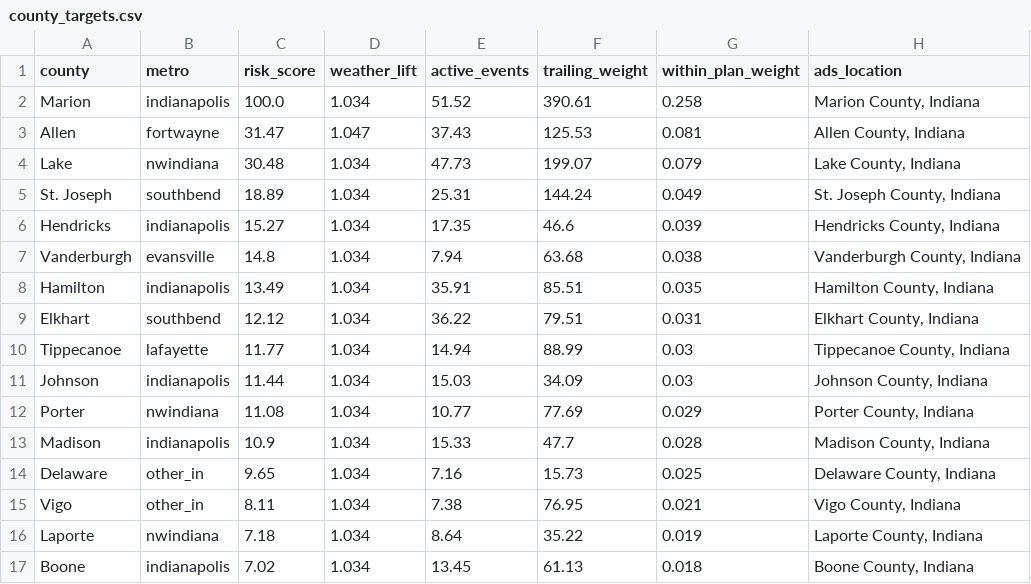
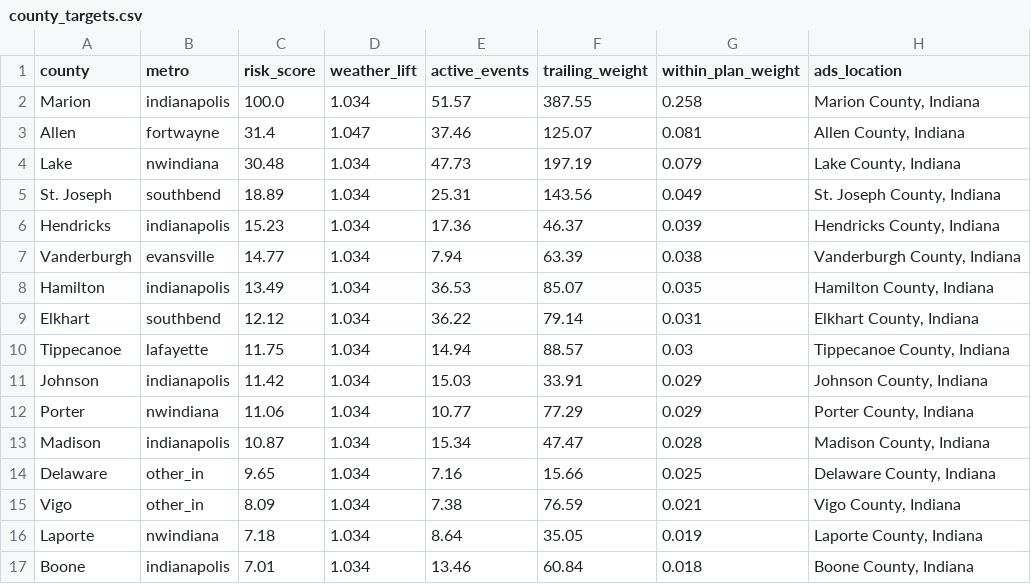
Before and after one commit to danielliu12/accident-forecaster, a CSV file: docs/county_targets.csv, drawn as a sheet; only a part is shown; the diff covers the shown part only.

```diff
--- a/docs/county_targets.csv
+++ b/docs/county_targets.csv
@@ -1,17 +1,17 @@
 county,metro,risk_score,weather_lift,active_events,trailing_weight,within_plan_weight,ads_location
-Marion,indianapolis,100.0,1.034,51.52,390.61,0.258,"Marion County, Indiana"
-Allen,fortwayne,31.47,1.047,37.43,125.53,0.081,"Allen County, Indiana"
-Lake,nwindiana,30.48,1.034,47.73,199.07,0.079,"Lake County, Indiana"
-St. Joseph,southbend,18.89,1.034,25.31,144.24,0.049,"St. Joseph County, Indiana"
-Hendricks,indianapolis,15.27,1.034,17.35,46.6,0.039,"Hendricks County, Indiana"
-Vanderburgh,evansville,14.8,1.034,7.94,63.68,0.038,"Vanderburgh County, Indiana"
-Hamilton,indianapolis,13.49,1.034,35.91,85.51,0.035,"Hamilton County, Indiana"
-Elkhart,southbend,12.12,1.034,36.22,79.51,0.031,"Elkhart County, Indiana"
-Tippecanoe,lafayette,11.77,1.034,14.94,88.99,0.03,"Tippecanoe County, Indiana"
-Johnson,indianapolis,11.44,1.034,15.03,34.09,0.03,"Johnson County, Indiana"
-Porter,nwindiana,11.08,1.034,10.77,77.69,0.029,"Porter County, Indiana"
-Madison,indianapolis,10.9,1.034,15.33,47.7,0.028,"Madison County, Indiana"
-Delaware,other_in,9.65,1.034,7.16,15.73,0.025,"Delaware County, Indiana"
-Vigo,other_in,8.11,1.034,7.38,76.95,0.021,"Vigo County, Indiana"
-Laporte,nwindiana,7.18,1.034,8.64,35.22,0.019,"Laporte County, Indiana"
-Boone,indianapolis,7.02,1.034,13.45,61.13,0.018,"Boone County, Indiana"
+Marion,indianapolis,100.0,1.034,51.57,387.55,0.258,"Marion County, Indiana"
+Allen,fortwayne,31.4,1.047,37.46,125.07,0.081,"Allen County, Indiana"
+Lake,nwindiana,30.48,1.034,47.73,197.19,0.079,"Lake County, Indiana"
+St. Joseph,southbend,18.89,1.034,25.31,143.56,0.049,"St. Joseph County, Indiana"
+Hendricks,indianapolis,15.23,1.034,17.36,46.37,0.039,"Hendricks County, Indiana"
+Vanderburgh,evansville,14.77,1.034,7.94,63.39,0.038,"Vanderburgh County, Indiana"
+Hamilton,indianapolis,13.49,1.034,36.53,85.07,0.035,"Hamilton County, Indiana"
+Elkhart,southbend,12.12,1.034,36.22,79.14,0.031,"Elkhart County, Indiana"
+Tippecanoe,lafayette,11.75,1.034,14.94,88.57,0.03,"Tippecanoe County, Indiana"
+Johnson,indianapolis,11.42,1.034,15.03,33.91,0.029,"Johnson County, Indiana"
+Porter,nwindiana,11.06,1.034,10.77,77.29,0.029,"Porter County, Indiana"
+Madison,indianapolis,10.87,1.034,15.34,47.47,0.028,"Madison County, Indiana"
+Delaware,other_in,9.65,1.034,7.16,15.66,0.025,"Delaware County, Indiana"
+Vigo,other_in,8.09,1.034,7.38,76.59,0.021,"Vigo County, Indiana"
+Laporte,nwindiana,7.18,1.034,8.64,35.05,0.019,"Laporte County, Indiana"
+Boone,indianapolis,7.01,1.034,13.46,60.84,0.018,"Boone County, Indiana"
```
Also changed, not shown: 23 edited cells elsewhere in this file, docs/county_risk.csv, 6 other files.
